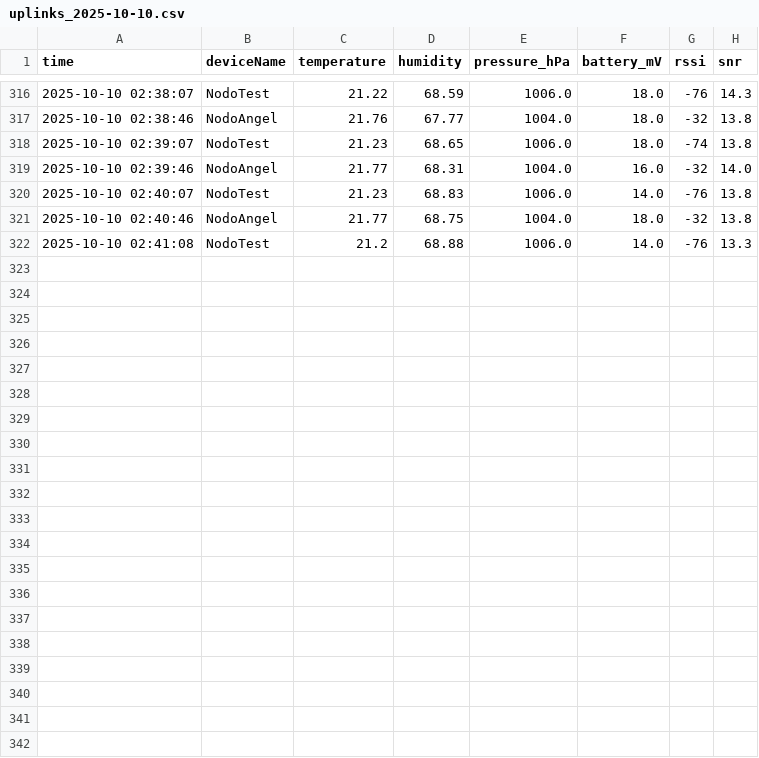
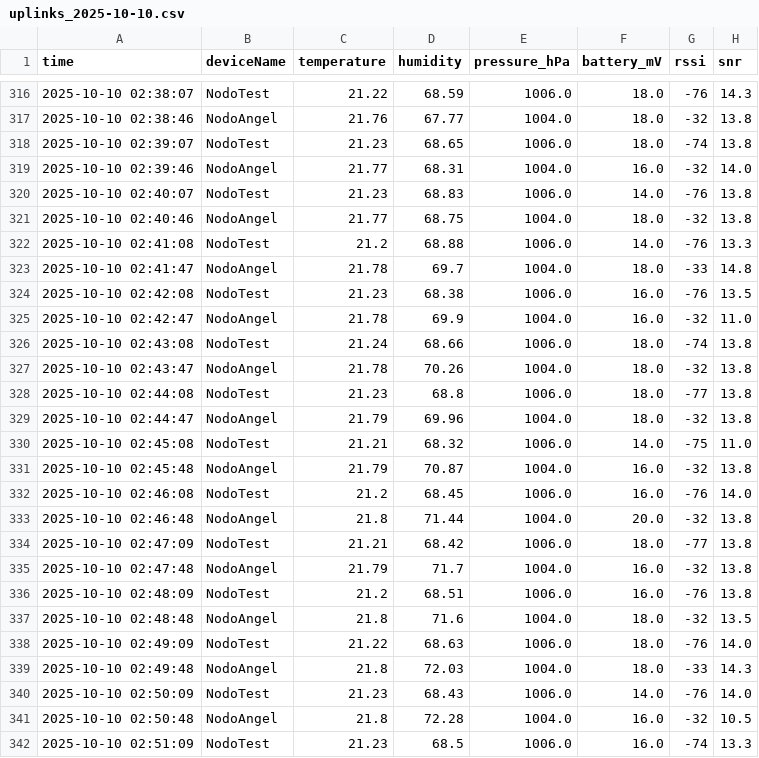
Before and after one commit to AlejoBSmith/SmartCampus_UTP, a CSV file: Data/daily/uplinks_2025-10-10.csv, drawn as a sheet; only a part is shown, gaps mark what is left out.

Commit message:
Update Data/daily/uplinks_2025-10-10.csv at 2025-10-10 02:51:12

```diff
--- a/Data/daily/uplinks_2025-10-10.csv
+++ b/Data/daily/uplinks_2025-10-10.csv
@@ -322 +322,21 @@ time,deviceName,temperature,humidity,pressure_hPa,battery_mV,rssi,snr
 2025-10-10 02:41:08,NodoTest,21.2,68.88,1006.0,14.0,-76,13.3
+2025-10-10 02:41:47,NodoAngel,21.78,69.7,1004.0,18.0,-33,14.8
+2025-10-10 02:42:08,NodoTest,21.23,68.38,1006.0,16.0,-76,13.5
+2025-10-10 02:42:47,NodoAngel,21.78,69.9,1004.0,16.0,-32,11.0
+2025-10-10 02:43:08,NodoTest,21.24,68.66,1006.0,18.0,-74,13.8
+2025-10-10 02:43:47,NodoAngel,21.78,70.26,1004.0,18.0,-32,13.8
+2025-10-10 02:44:08,NodoTest,21.23,68.8,1006.0,18.0,-77,13.8
+2025-10-10 02:44:47,NodoAngel,21.79,69.96,1004.0,18.0,-32,13.8
+2025-10-10 02:45:08,NodoTest,21.21,68.32,1006.0,14.0,-75,11.0
+2025-10-10 02:45:48,NodoAngel,21.79,70.87,1004.0,16.0,-32,13.8
+2025-10-10 02:46:08,NodoTest,21.2,68.45,1006.0,16.0,-76,14.0
+2025-10-10 02:46:48,NodoAngel,21.8,71.44,1004.0,20.0,-32,13.8
+2025-10-10 02:47:09,NodoTest,21.21,68.42,1006.0,18.0,-77,13.8
+2025-10-10 02:47:48,NodoAngel,21.79,71.7,1004.0,16.0,-32,13.8
+2025-10-10 02:48:09,NodoTest,21.2,68.51,1006.0,16.0,-76,13.8
+2025-10-10 02:48:48,NodoAngel,21.8,71.6,1004.0,18.0,-32,13.5
+2025-10-10 02:49:09,NodoTest,21.22,68.63,1006.0,18.0,-76,14.0
+2025-10-10 02:49:48,NodoAngel,21.8,72.03,1004.0,18.0,-33,14.3
+2025-10-10 02:50:09,NodoTest,21.23,68.43,1006.0,14.0,-76,14.0
+2025-10-10 02:50:48,NodoAngel,21.8,72.28,1004.0,16.0,-32,10.5
+2025-10-10 02:51:09,NodoTest,21.23,68.5,1006.0,16.0,-74,13.3
```
